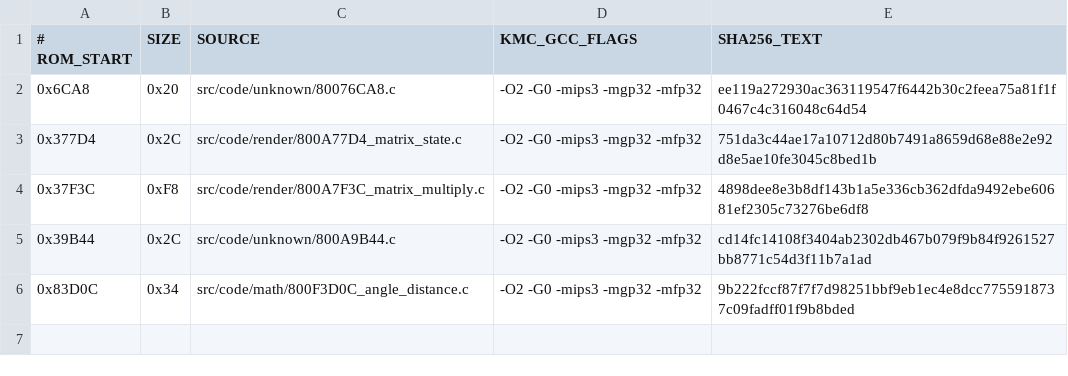
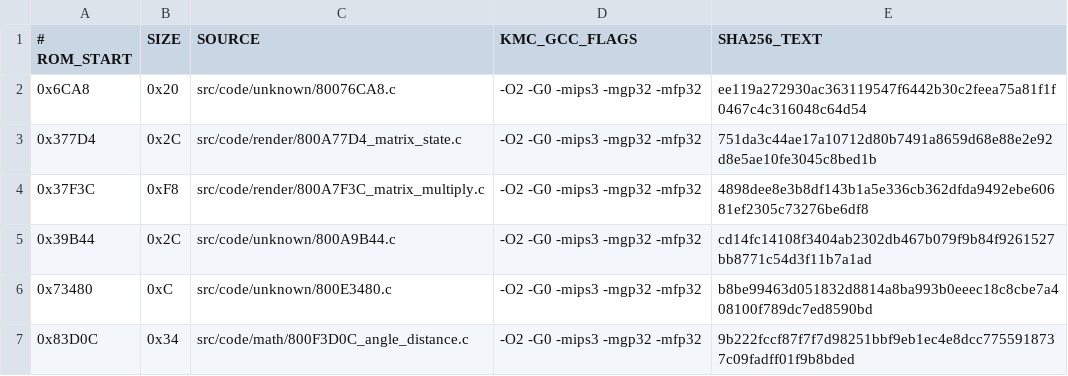
Before and after one commit to TheGh0stShip/BattleTanx, a TSV file: config/us/matching_kmc_units.tsv, drawn as a sheet; the diff names each change by its address in the sheet, - before the commit and + after, or states it on an @@ line.

```diff
--- a/config/us/matching_kmc_units.tsv
+++ b/config/us/matching_kmc_units.tsv
+row 6: 0x73480 | 0xC | src/code/unknown/800E3480.c | -O2 -G0 -mips3 -mgp32 -mfp32 | b8be99463d051832d8814a8ba993b0eeec18c8cbe7a408100f789dc7ed8590bd
```
Also changed, not shown: config/us/matching_units.tsv, 8 other files.
